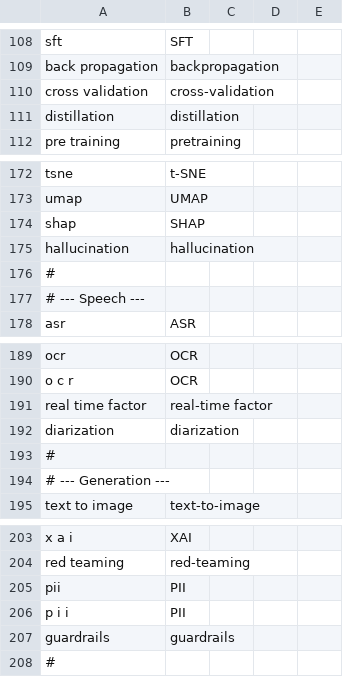
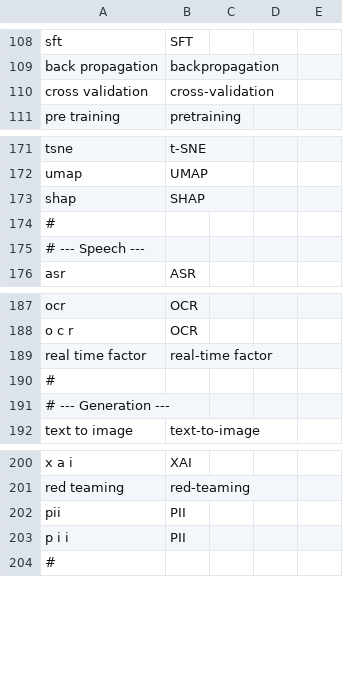
Before and after one commit to ChrisMcKee1/scribe, a CSV file: src/Scribe.Core/PostProcessing/Libraries/ai-terminology.csv, drawn as a sheet; only a part is shown, gaps mark what is left out.

```diff
--- a/src/Scribe.Core/PostProcessing/Libraries/ai-terminology.csv
+++ b/src/Scribe.Core/PostProcessing/Libraries/ai-terminology.csv
@@ -110,3 +110,2 @@ back propagation,backpropagation
 cross validation,cross-validation
-distillation,distillation
 pre training,pretraining
@@ -174,3 +173,2 @@ umap,UMAP
 shap,SHAP
-hallucination,hallucination
 #
@@ -191,3 +189,2 @@ o c r,OCR
 real time factor,real-time factor
-diarization,diarization
 #
@@ -206,3 +203,2 @@ pii,PII
 p i i,PII
-guardrails,guardrails
 #
```
Also changed, not shown: 12 other files.
